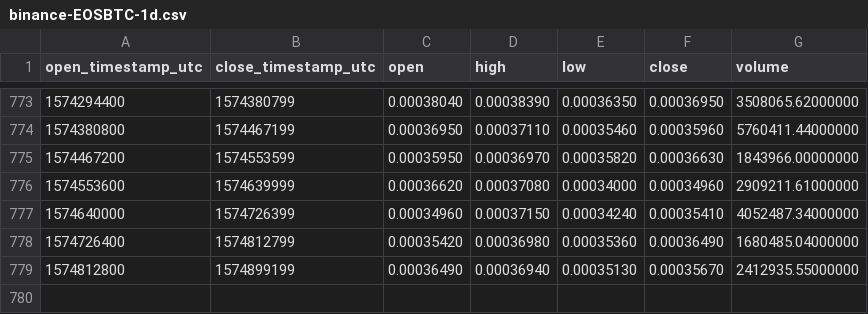
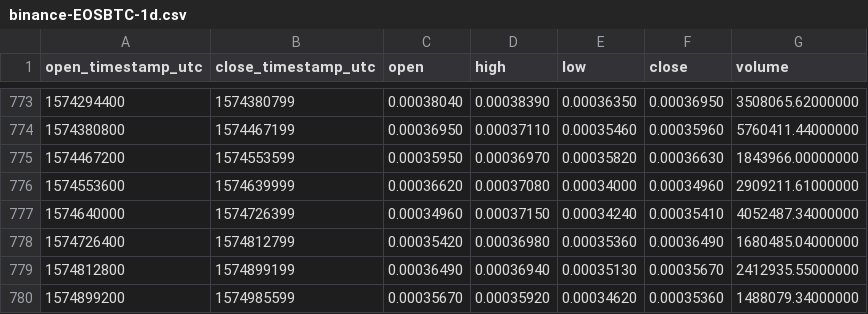
Before and after one commit to cryptobigbro/binance-EOSBTC, a CSV file: binance-EOSBTC-1d.csv, drawn as a sheet; only a part is shown, gaps mark what is left out.

Commit message:
Update OHLCV data.

```diff
--- a/binance-EOSBTC-1d.csv
+++ b/binance-EOSBTC-1d.csv
@@ -779 +779,2 @@ open_timestamp_utc,close_timestamp_utc,open,high,low,close,volume
 1574812800,1574899199,0.00036490,0.00036940,0.00035130,0.00035670,2412935.55000000
+1574899200,1574985599,0.00035670,0.00035920,0.00034620,0.00035360,1488079.34000000
```
Also changed, not shown: 1 other file.
